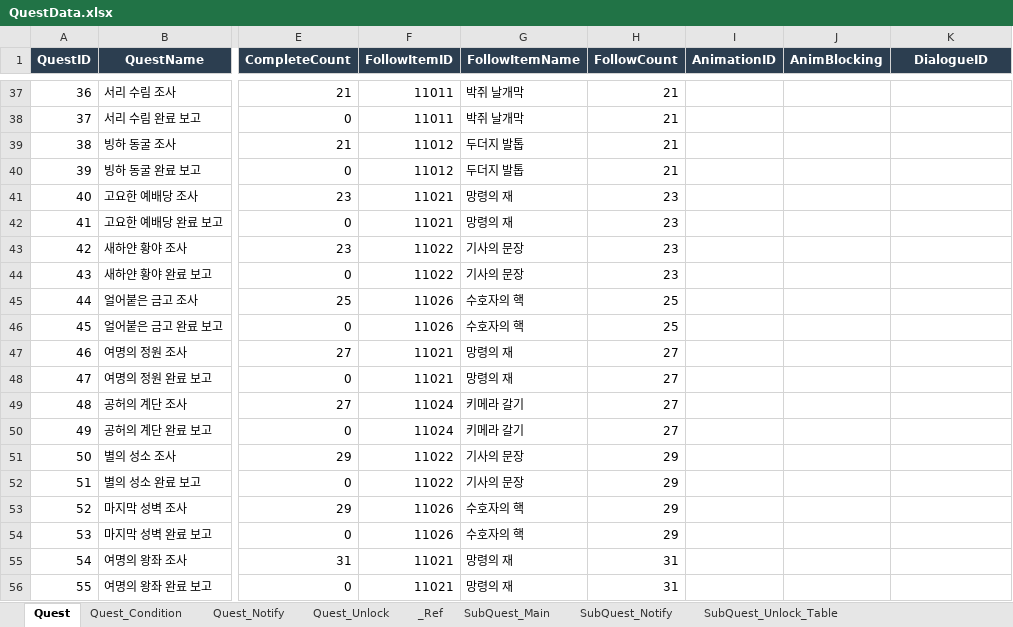
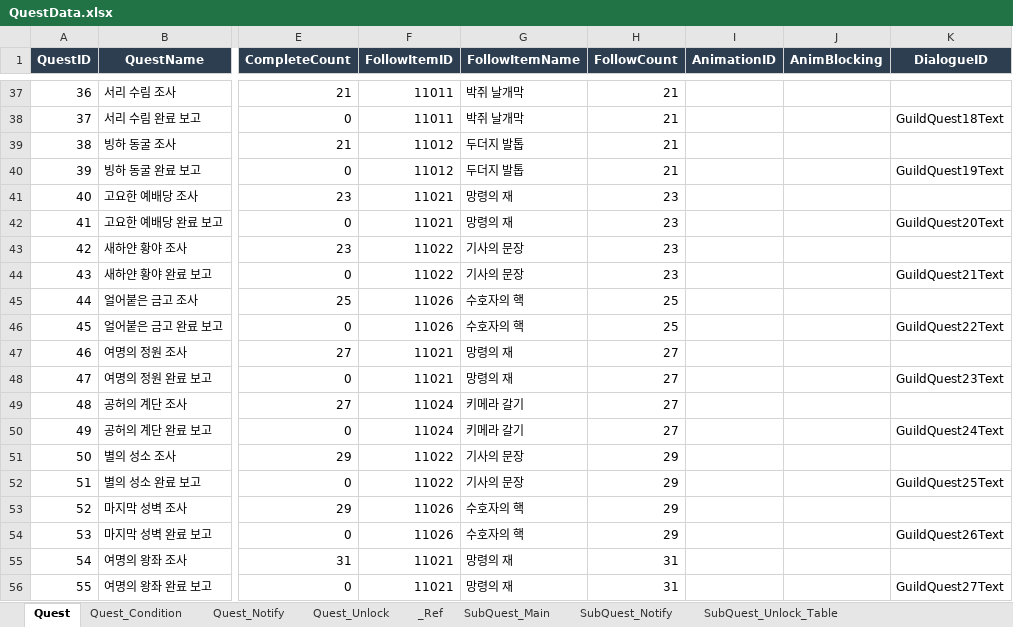
Before and after one commit to DoubleSmiths/RE001, an Excel workbook: Assets/@Resources/Data/Excel/QuestData.xlsx, sheet Quest, drawn as a sheet; only a part is shown, gaps mark what is left out; values as stored, in another font and other column widths than the file's, no borders; the diff covers the shown part only; the diff names each change by its address in the sheet, - before the commit and + after, or states it on an @@ line.

```diff
--- a/Assets/@Resources/Data/Excel/QuestData.xlsx (sheet Quest)
+++ b/Assets/@Resources/Data/Excel/QuestData.xlsx (sheet Quest)
-K38 (DialogueID): (empty)
+K38 (DialogueID): GuildQuest18Text
-K40 (DialogueID): (empty)
+K40 (DialogueID): GuildQuest19Text
-K42 (DialogueID): (empty)
+K42 (DialogueID): GuildQuest20Text
-K44 (DialogueID): (empty)
+K44 (DialogueID): GuildQuest21Text
-K46 (DialogueID): (empty)
+K46 (DialogueID): GuildQuest22Text
-K48 (DialogueID): (empty)
+K48 (DialogueID): GuildQuest23Text
-K50 (DialogueID): (empty)
+K50 (DialogueID): GuildQuest24Text
-K52 (DialogueID): (empty)
+K52 (DialogueID): GuildQuest25Text
-K54 (DialogueID): (empty)
+K54 (DialogueID): GuildQuest26Text
-K56 (DialogueID): (empty)
+K56 (DialogueID): GuildQuest27Text
```
Also changed, not shown: 14 edited cells elsewhere in this sheet, Assets/@Resources/Data/Excel/DialogueData.xlsx, 5 other files.
